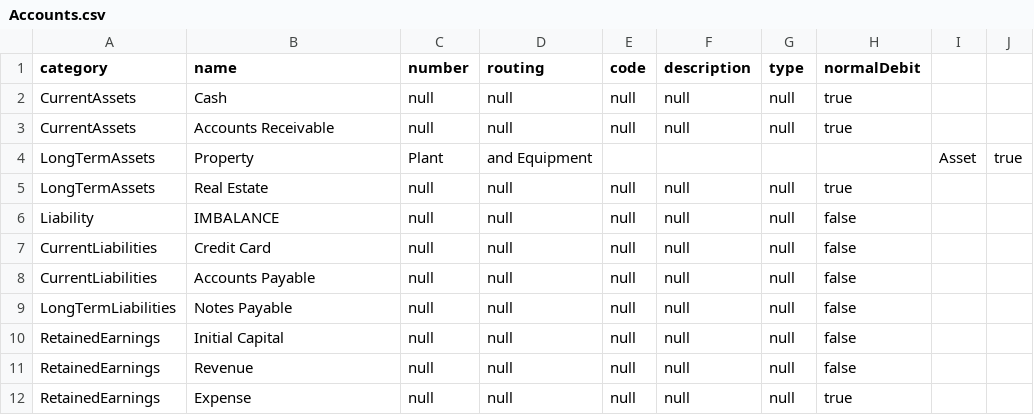
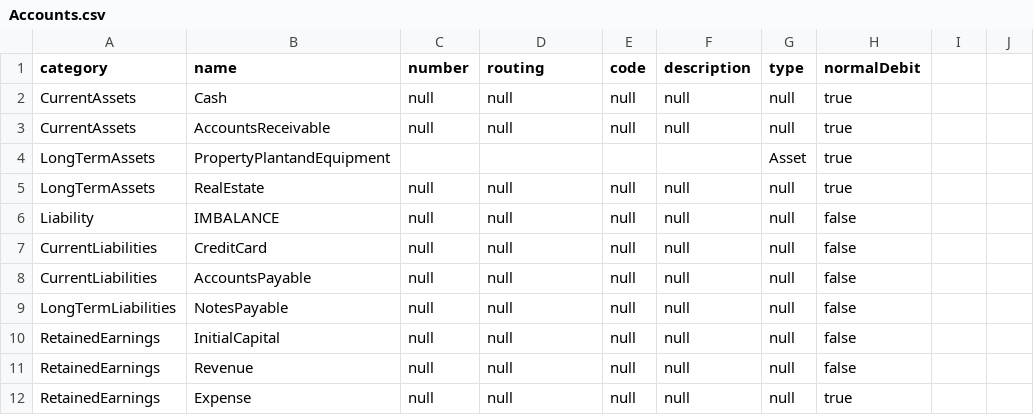
Before and after one commit to francis-chris5/Funds, a CSV file: Funds/Samples/testing987/Accounts.csv, drawn as a sheet.

Commit message:
Add files via upload

```diff
--- a/Funds/Samples/testing987/Accounts.csv
+++ b/Funds/Samples/testing987/Accounts.csv
@@ -2,10 +2,10 @@ category,name,number,routing,code,description,type,normalDebit
 CurrentAssets,Cash,null,null,null,null,null,true
-CurrentAssets,Accounts Receivable,null,null,null,null,null,true
-LongTermAssets,Property, Plant, and Equipment,,,,,Asset,true
-LongTermAssets,Real Estate,null,null,null,null,null,true
+CurrentAssets,AccountsReceivable,null,null,null,null,null,true
+LongTermAssets,PropertyPlantandEquipment,,,,,Asset,true
+LongTermAssets,RealEstate,null,null,null,null,null,true
 Liability,IMBALANCE,null,null,null,null,null,false
-CurrentLiabilities,Credit Card,null,null,null,null,null,false
-CurrentLiabilities,Accounts Payable,null,null,null,null,null,false
-LongTermLiabilities,Notes Payable,null,null,null,null,null,false
-RetainedEarnings,Initial Capital,null,null,null,null,null,false
+CurrentLiabilities,CreditCard,null,null,null,null,null,false
+CurrentLiabilities,AccountsPayable,null,null,null,null,null,false
+LongTermLiabilities,NotesPayable,null,null,null,null,null,false
+RetainedEarnings,InitialCapital,null,null,null,null,null,false
 RetainedEarnings,Revenue,null,null,null,null,null,false
```
